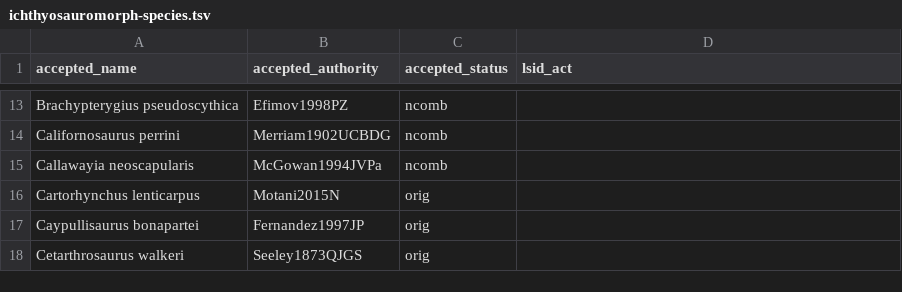
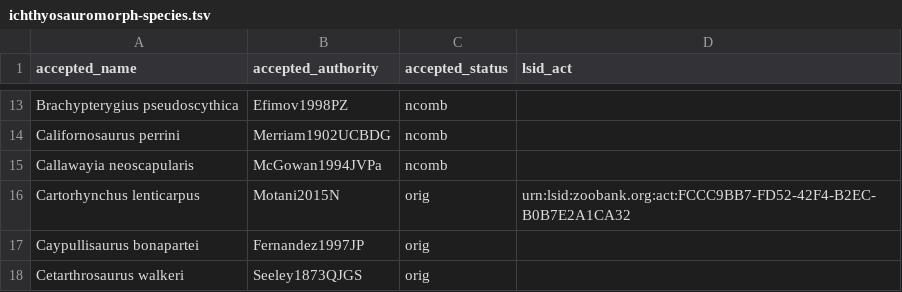
Before and after one commit to benjaminmoon/ichthyosaurs, a TSV file: ichthyosauromorph-taxonomy/ichthyosauromorph-species.tsv, drawn as a sheet; only a part is shown, gaps mark what is left out.

```diff
--- a/ichthyosauromorph-taxonomy/ichthyosauromorph-species.tsv
+++ b/ichthyosauromorph-taxonomy/ichthyosauromorph-species.tsv
@@ -15,3 +15,3 @@ Californosaurus perrini	Merriam1902UCBDG	ncomb
 Callawayia neoscapularis	McGowan1994JVPa	ncomb	
-Cartorhynchus lenticarpus	Motani2015N	orig	
+Cartorhynchus lenticarpus	Motani2015N	orig	urn:lsid:zoobank.org:act:FCCC9BB7-FD52-42F4-B2EC-B0B7E2A1CA32
 Caypullisaurus bonapartei	Fernandez1997JP	orig	
```
Also changed, not shown: ichthyosauromorph-taxonomy/ichthyosauromorph-synonymy.tsv, 1 other file.
